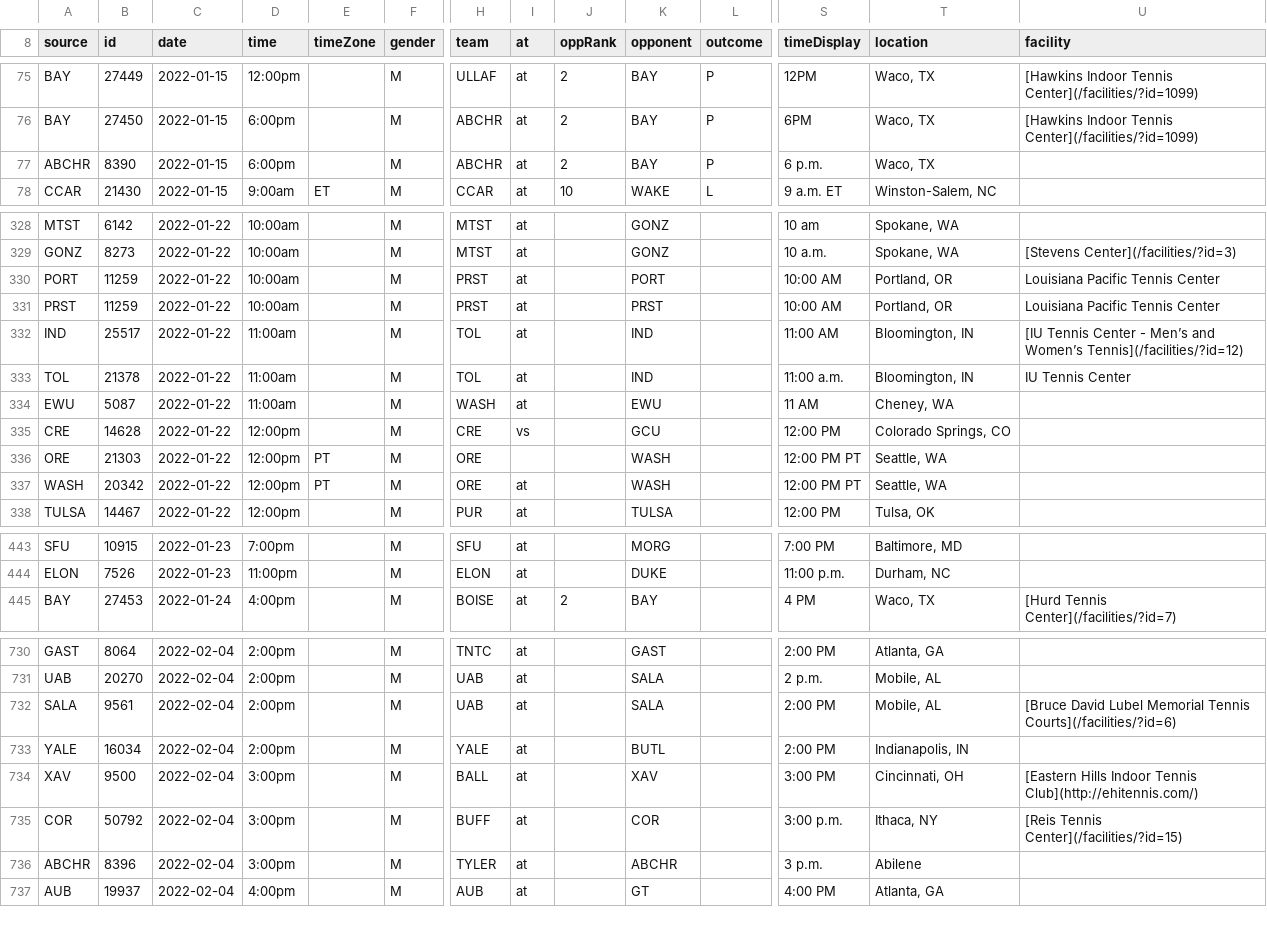
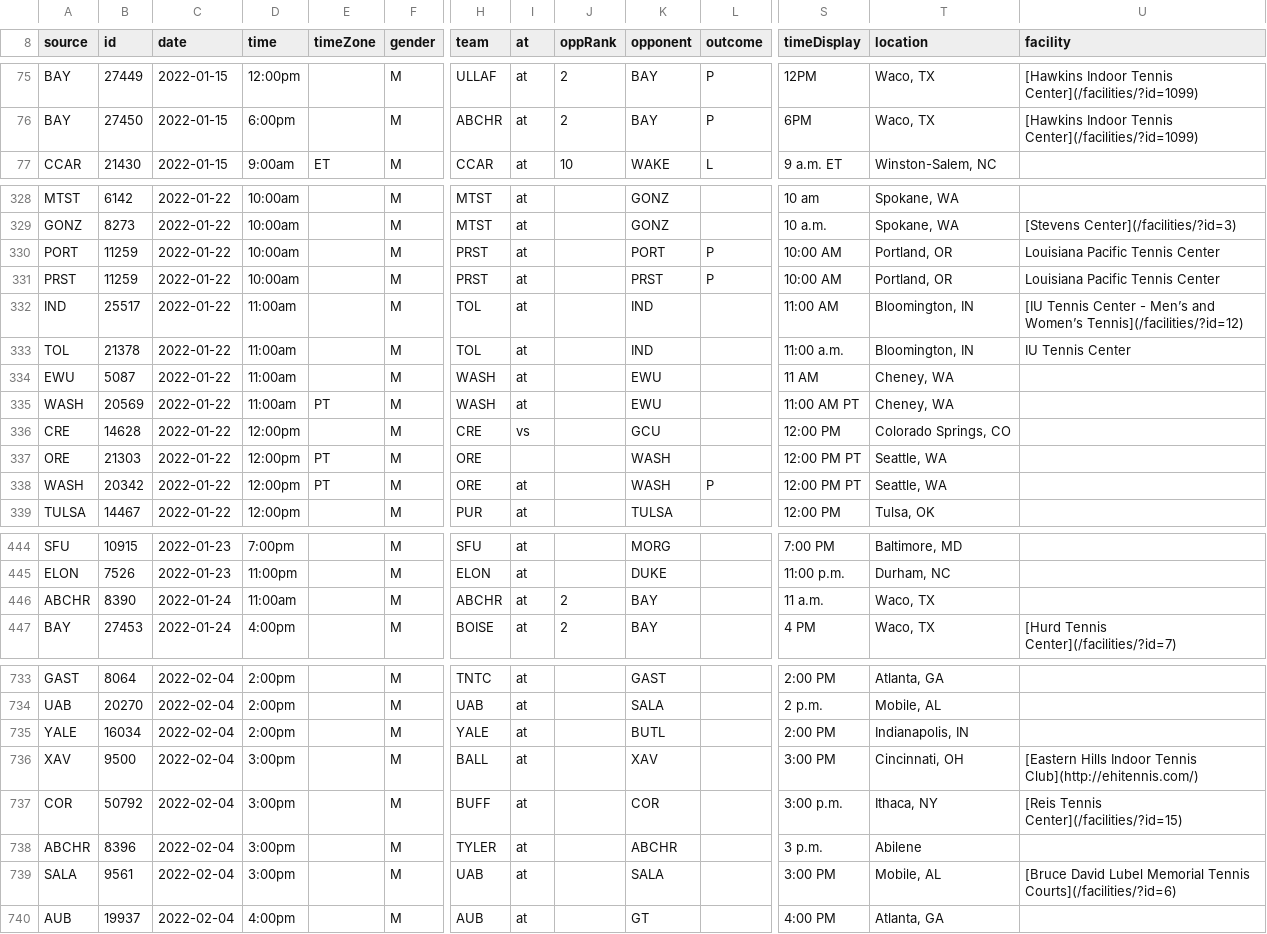
Before and after one commit to slam10s/college-data, a TSV file: 2021-22/schedule/d1-men-teams-alt.tsv, drawn as a sheet; only a part is shown, gaps mark what is left out; removed rows and columns are numbered as before the commit, all else as after; rows hold the shown columns only; the diff covers the shown part only; the diff names each change by its address in the sheet, - before the commit and + after, or states it on an @@ line.

```diff
--- a/2021-22/schedule/d1-men-teams-alt.tsv
+++ b/2021-22/schedule/d1-men-teams-alt.tsv
-row 77: ABCHR | 8390 | 2022-01-15 | 6:00pm |  | M | ABCHR | at | 2 | BAY | P | 6 p.m. | Waco, TX
-L330:L331 (outcome): (empty)
+L330:L331 (outcome): P
+row 335: WASH | 20569 | 2022-01-22 | 11:00am | PT | M | WASH | at |  | EWU |  | 11:00 AM PT | Cheney, WA
-L338 (outcome): (empty)
+L338 (outcome): P
+row 446: ABCHR | 8390 | 2022-01-24 | 11:00am |  | M | ABCHR | at | 2 | BAY |  | 11 a.m. | Waco, TX
-row 732: SALA | 9561 | 2022-02-04 | 2:00pm |  | M | UAB | at |  | SALA |  | 2:00 PM | Mobile, AL | [Bruce David Lubel Memorial Tennis Courts](/facilities/?id=6)
+row 739: SALA | 9561 | 2022-02-04 | 3:00pm |  | M | UAB | at |  | SALA |  | 3:00 PM | Mobile, AL | [Bruce David Lubel Memorial Tennis Courts](/facilities/?id=6)
```
Also changed, not shown: 4 added rows, 2 removed rows, 2 moved rows and 37 edited cells elsewhere in this file, 2021-22/schedule/d1-men-teams-conf.tsv, 2021-22/schedule/d1-women-teams-alt.tsv, 5 other files.
